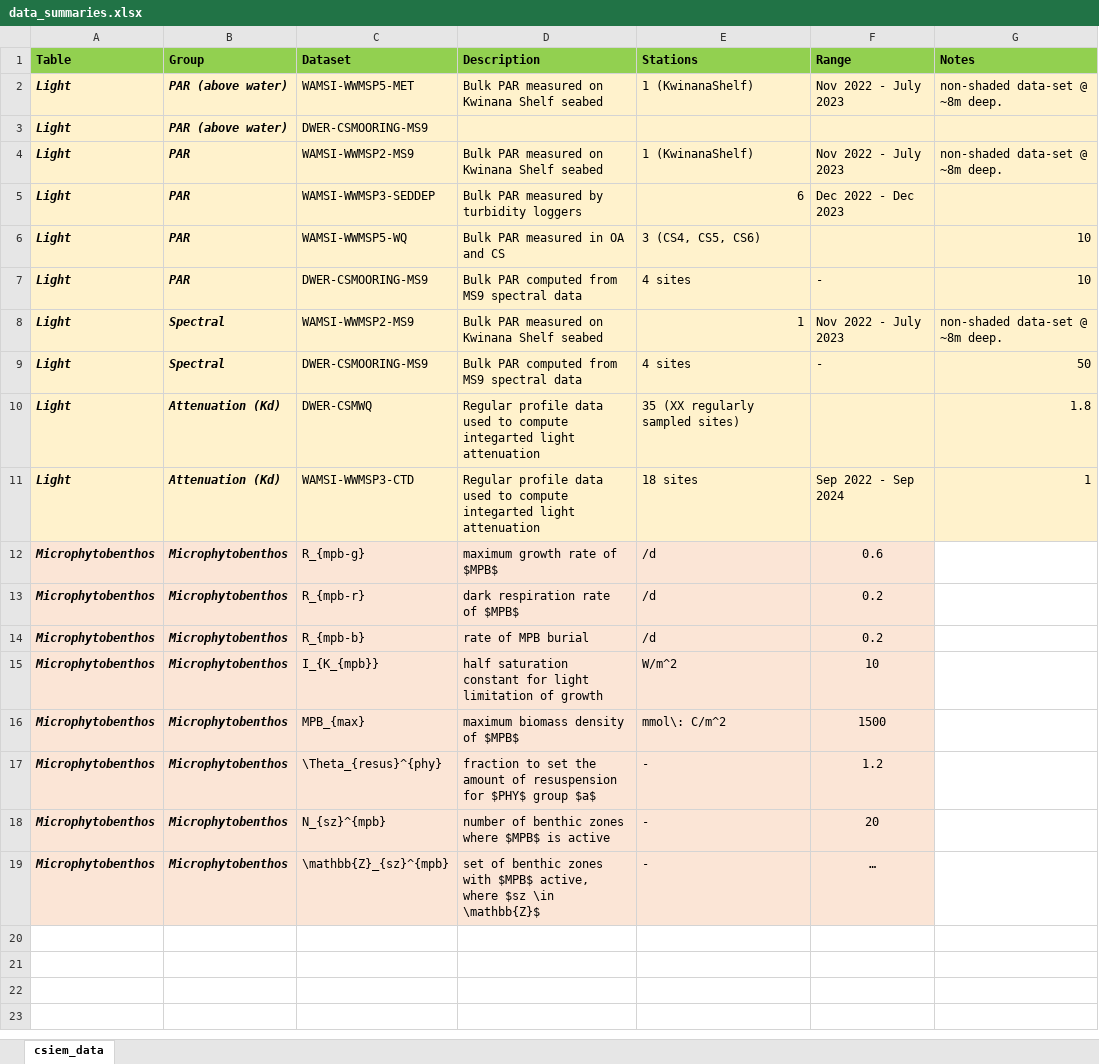
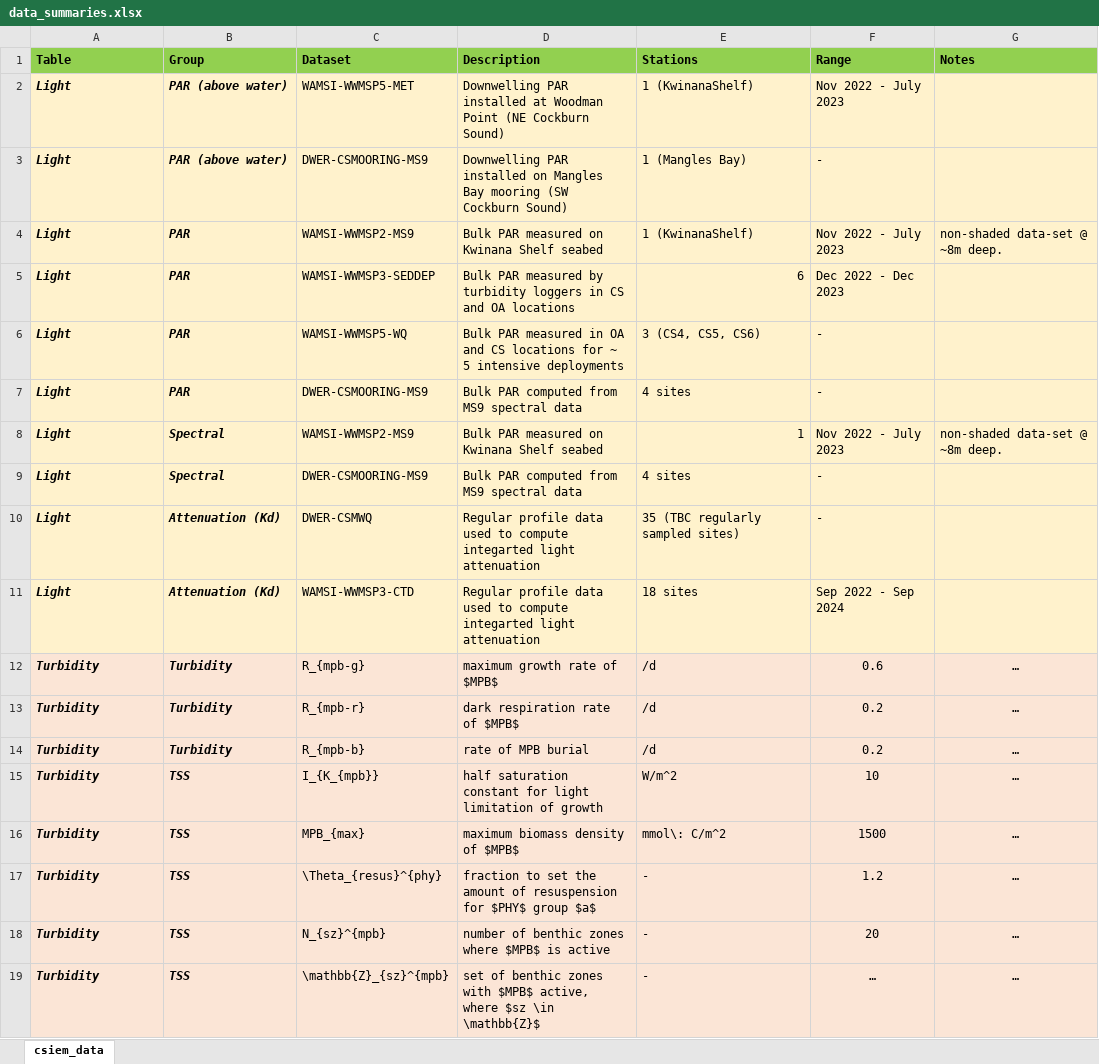
Before and after one commit to SEAF-CS/csiem-science, an Excel workbook: tables/data_summaries.xlsx, sheet csiem_data, drawn as a sheet; values as stored, in another font and other column widths than the file's, no borders; the diff names each change by its address in the sheet, - before the commit and + after, or states it on an @@ line.

```diff
--- a/tables/data_summaries.xlsx (sheet csiem_data)
+++ b/tables/data_summaries.xlsx (sheet csiem_data)
-D2 (Description): Bulk PAR measured on Kwinana Shelf seabed
+D2 (Description): Downwelling PAR installed at Woodman Point (NE Cockburn Sound)
-G2 (Notes): non-shaded data-set @ ~8m deep.
+G2 (Notes): (empty)
-D3 (Description): (empty)
+D3 (Description): Downwelling PAR installed on Mangles Bay mooring (SW Cockburn Sound)
-E3 (Stations): (empty)
+E3 (Stations): 1 (Mangles Bay)
-F3 (Range): (empty)
+F3 (Range): -
-D5 (Description): …turbidity loggers
+D5 (Description): …turbidity loggers in CS and OA locations
-D6 (Description): …and CS
+D6 (Description): …and CS locations for ~ 5 intensive deployments
-F6 (Range): (empty)
+F6 (Range): -
-G6:G7 (Notes): 10
+G6:G7 (Notes): (empty)
-G9 (Notes): 50
+G9 (Notes): (empty)
-E10 (Stations): 35 (XX regularly sampled sites)
+E10 (Stations): 35 (TBC regularly sampled sites)
-F10 (Range): (empty)
+F10 (Range): -
-G10 (Notes): 1.8
+G10 (Notes): (empty)
-G11 (Notes): 1
+G11 (Notes): (empty)
-A12:A19 (Table): Microphytobenthos
+A12:A19 (Table): Turbidity
-B12:B14 (Group): Microphytobenthos
+B12:B14 (Group): Turbidity
-G12:G19 (Notes): (empty)
+G12:G19 (Notes): …
-G12:G19 fill: none
+G12:G19 fill: #FBE5D6
-B15:B19 (Group): Microphytobenthos
+B15:B19 (Group): TSS
```
Also changed, not shown: 23 other files.
